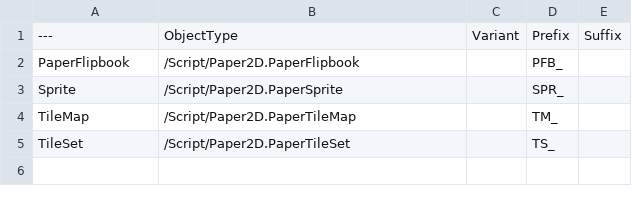
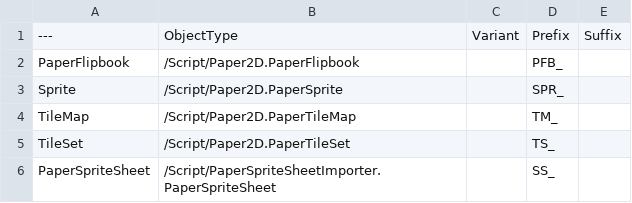
Before and after one commit to realityforge/course-easy-foliage-for-games, a CSV file: Plugins/RuleRanger/SourceContent/AssetNames/DT_Paper2DNameConventions.csv, drawn as a sheet.

```diff
--- a/Plugins/RuleRanger/SourceContent/AssetNames/DT_Paper2DNameConventions.csv
+++ b/Plugins/RuleRanger/SourceContent/AssetNames/DT_Paper2DNameConventions.csv
@@ -5 +5,2 @@ TileMap,"/Script/Paper2D.PaperTileMap","","TM_",""
 TileSet,"/Script/Paper2D.PaperTileSet","","TS_",""
+PaperSpriteSheet,"/Script/PaperSpriteSheetImporter.PaperSpriteSheet","","SS_",""
```
Also changed, not shown: Plugins/RuleRanger/SourceContent/AssetNames/DT_NameConventions.csv, 2 other files.
